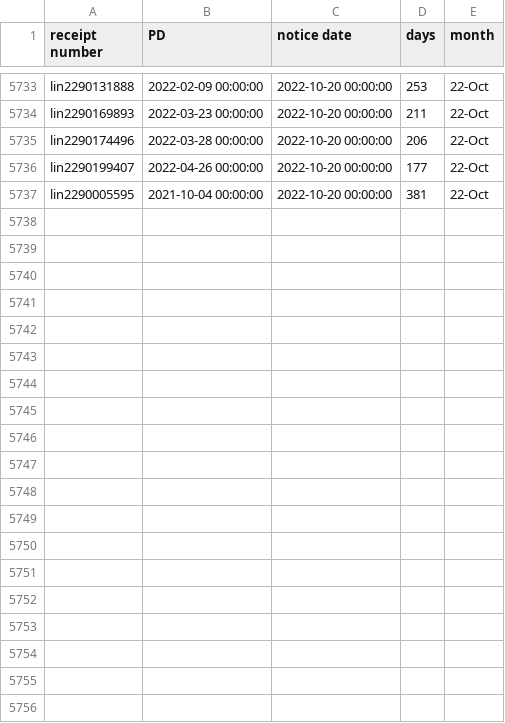
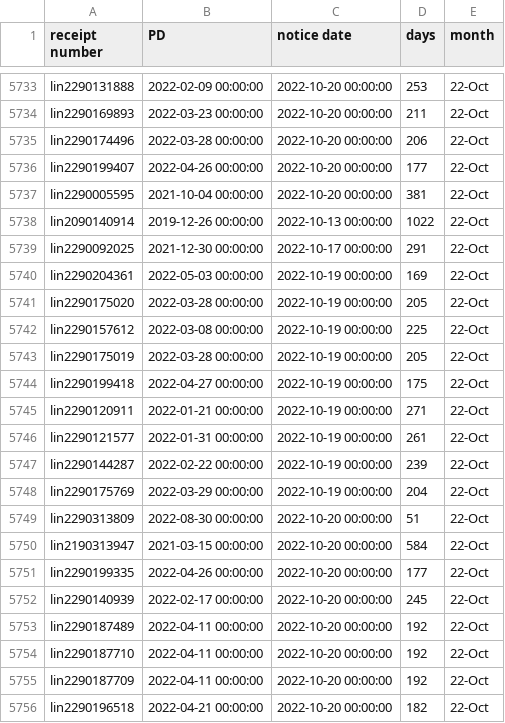
Before and after one commit to happy-fish-01/National_interest_waiver_waittime, a CSV file: raw_data_NSC.csv, drawn as a sheet; only a part is shown, gaps mark what is left out; the diff covers the shown part only; the diff names each change by its address in the sheet, - before the commit and + after, or states it on an @@ line.

```diff
--- a/raw_data_NSC.csv
+++ b/raw_data_NSC.csv
+row 5738: lin2090140914 | 2019-12-26 00:00:00 | 2022-10-13 00:00:00 | 1022 | 22-Oct
+row 5739: lin2290092025 | 2021-12-30 00:00:00 | 2022-10-17 00:00:00 | 291 | 22-Oct
+row 5740: lin2290204361 | 2022-05-03 00:00:00 | 2022-10-19 00:00:00 | 169 | 22-Oct
+row 5741: lin2290175020 | 2022-03-28 00:00:00 | 2022-10-19 00:00:00 | 205 | 22-Oct
+row 5742: lin2290157612 | 2022-03-08 00:00:00 | 2022-10-19 00:00:00 | 225 | 22-Oct
+row 5743: lin2290175019 | 2022-03-28 00:00:00 | 2022-10-19 00:00:00 | 205 | 22-Oct
+row 5744: lin2290199418 | 2022-04-27 00:00:00 | 2022-10-19 00:00:00 | 175 | 22-Oct
+row 5745: lin2290120911 | 2022-01-21 00:00:00 | 2022-10-19 00:00:00 | 271 | 22-Oct
+row 5746: lin2290121577 | 2022-01-31 00:00:00 | 2022-10-19 00:00:00 | 261 | 22-Oct
+row 5747: lin2290144287 | 2022-02-22 00:00:00 | 2022-10-19 00:00:00 | 239 | 22-Oct
+row 5748: lin2290175769 | 2022-03-29 00:00:00 | 2022-10-19 00:00:00 | 204 | 22-Oct
+row 5749: lin2290313809 | 2022-08-30 00:00:00 | 2022-10-20 00:00:00 | 51 | 22-Oct
+row 5750: lin2190313947 | 2021-03-15 00:00:00 | 2022-10-20 00:00:00 | 584 | 22-Oct
+row 5751: lin2290199335 | 2022-04-26 00:00:00 | 2022-10-20 00:00:00 | 177 | 22-Oct
+row 5752: lin2290140939 | 2022-02-17 00:00:00 | 2022-10-20 00:00:00 | 245 | 22-Oct
+row 5753: lin2290187489 | 2022-04-11 00:00:00 | 2022-10-20 00:00:00 | 192 | 22-Oct
+row 5754: lin2290187710 | 2022-04-11 00:00:00 | 2022-10-20 00:00:00 | 192 | 22-Oct
+row 5755: lin2290187709 | 2022-04-11 00:00:00 | 2022-10-20 00:00:00 | 192 | 22-Oct
+row 5756: lin2290196518 | 2022-04-21 00:00:00 | 2022-10-20 00:00:00 | 182 | 22-Oct
```
Also changed, not shown: 9 added rows elsewhere in this file, raw_data_TSC.csv, 3 other files.
